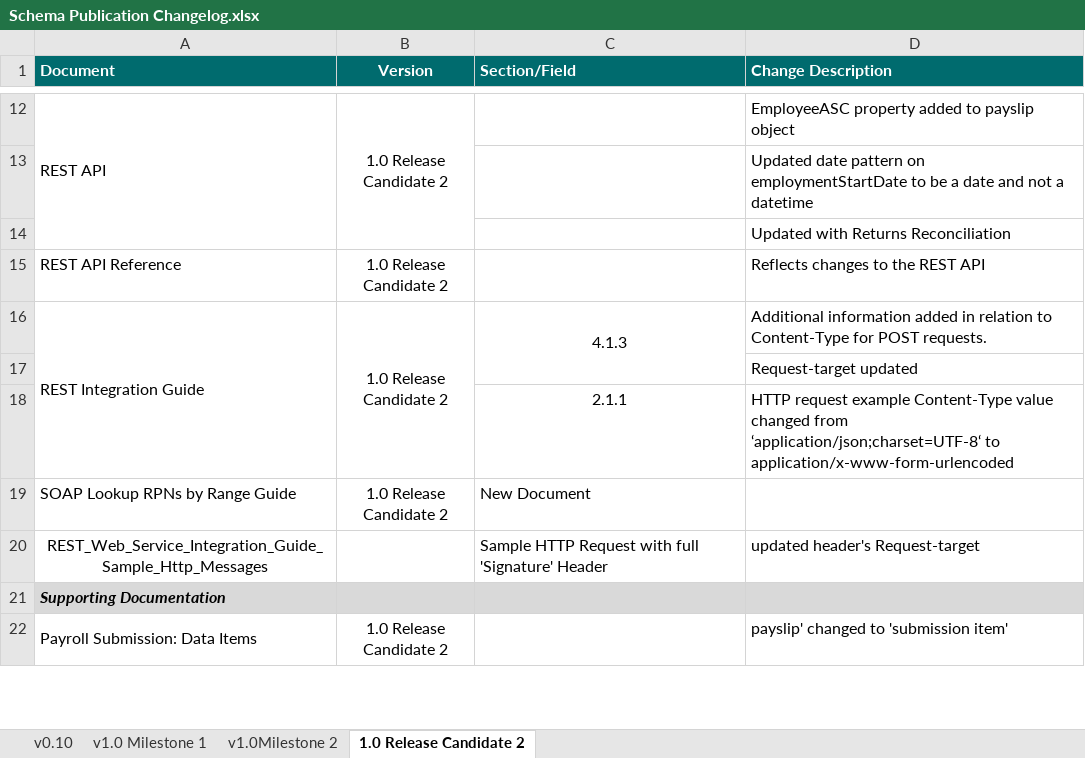
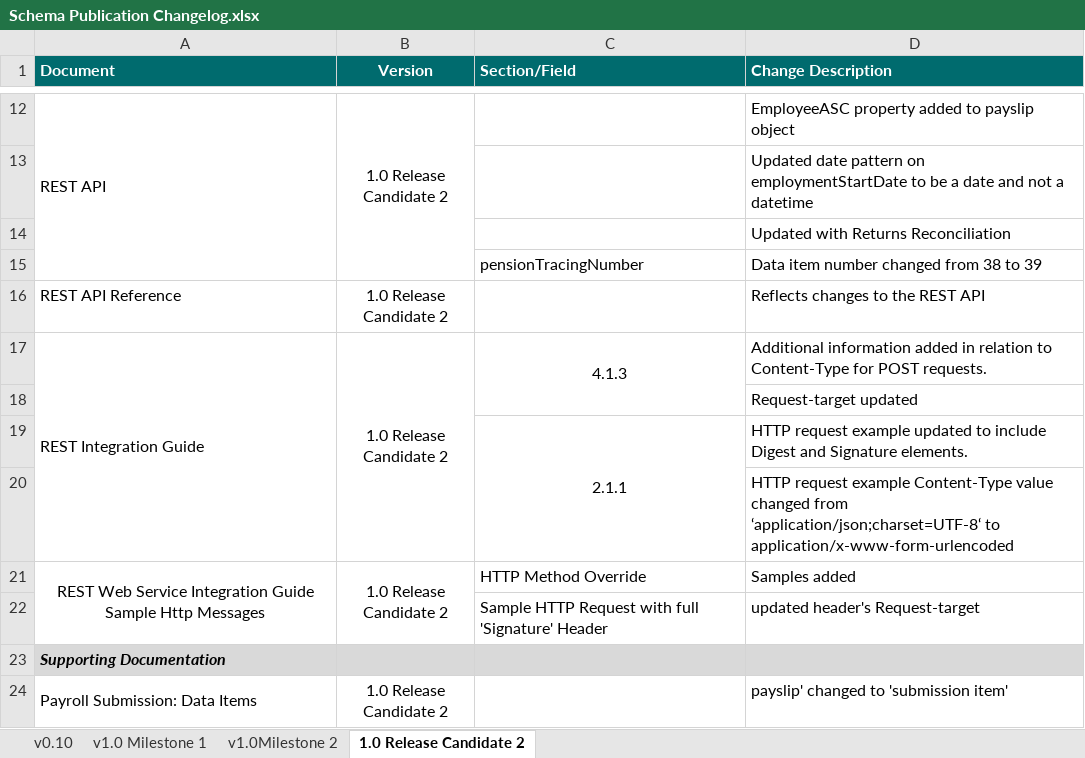
Before and after one commit to revtestaccount/paye-employers-documentation, an Excel workbook: Schema Publication Changelog.xlsx, sheet 1.0 Release Candidate 2, drawn as a sheet; only a part is shown, gaps mark what is left out; values as stored, in another font and other column widths than the file's, no borders; removed rows and columns are numbered as before the commit, all else as after; the diff names each change by its address in the sheet, - before the commit and + after, or states it on an @@ line.

Commit message:
"REST Integration Guide Doc"

```diff
--- a/Schema Publication Changelog.xlsx (sheet 1.0 Release Candidate 2)
+++ b/Schema Publication Changelog.xlsx (sheet 1.0 Release Candidate 2)
+row 15:  |  | pensionTracingNumber | Data item number changed from 38 to 39
+C19:C20 merged
-D19 (Change Description): …request example Content-Type value changed from ‘application/json;charset=UTF-8‘ to application/x-www-form-urlencoded
+D19 (Change Description): …request example updated to include Digest and Signature elements.
-row 19: SOAP Lookup RPNs by Range Guide | 1.0 Release Candidate 2 | New Document
+row 20:  |  |  | HTTP request example Content-Type value changed from ‘application/json;charset=UTF-8‘ to application/x-www-form-urlencoded
+row 21: REST Web Service Integration Guide Sample Http Messages | 1.0 Release Candidate 2 | HTTP Method Override | Samples added
-A22 (Document): REST_Web_Service_Integration_Guide_Sample_Http_Messages
+A22 (Document): (empty)
```
Also changed, not shown: 5 other files.
